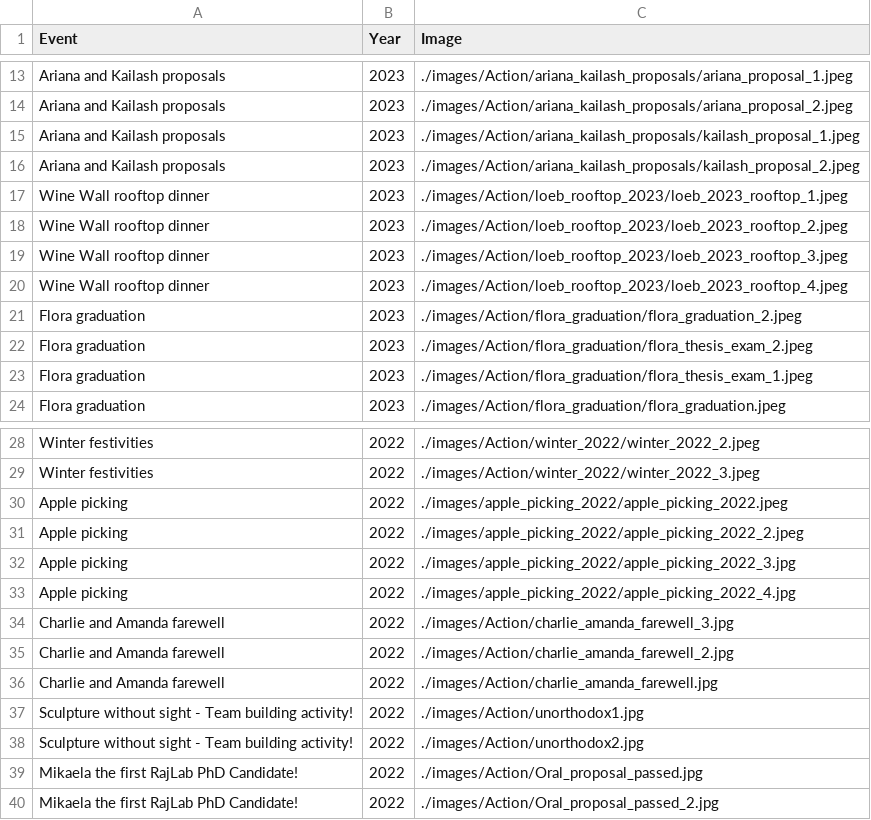
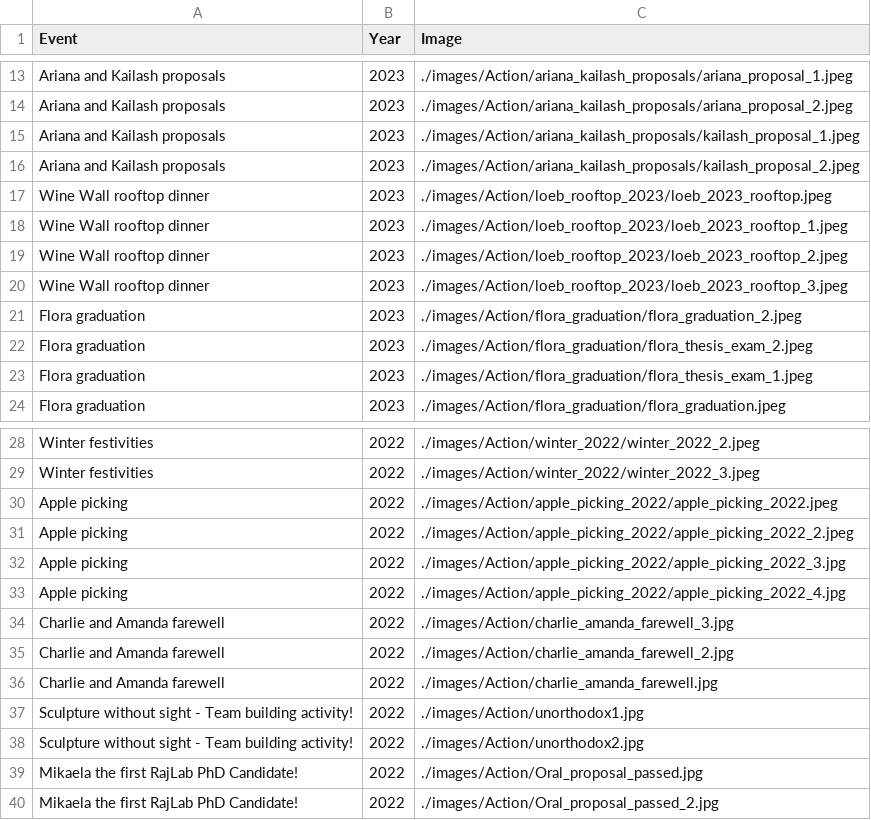
Before and after one commit to RajLabMSSM/RajLab_website, a CSV file: documents/Lab_Activities.csv, drawn as a sheet; only a part is shown, gaps mark what is left out.

Commit message:
Fixing links

```diff
--- a/documents/Lab_Activities.csv
+++ b/documents/Lab_Activities.csv
@@ -16,2 +16,3 @@ Ariana and Kailash proposals,2023,./images/Action/ariana_kailash_proposals/kaila
 Ariana and Kailash proposals,2023,./images/Action/ariana_kailash_proposals/kailash_proposal_2.jpeg
+Wine Wall rooftop dinner,2023,./images/Action/loeb_rooftop_2023/loeb_2023_rooftop.jpeg
 Wine Wall rooftop dinner,2023,./images/Action/loeb_rooftop_2023/loeb_2023_rooftop_1.jpeg
@@ -19,3 +20,2 @@ Wine Wall rooftop dinner,2023,./images/Action/loeb_rooftop_2023/loeb_2023_roofto
 Wine Wall rooftop dinner,2023,./images/Action/loeb_rooftop_2023/loeb_2023_rooftop_3.jpeg
-Wine Wall rooftop dinner,2023,./images/Action/loeb_rooftop_2023/loeb_2023_rooftop_4.jpeg
 Flora graduation,2023,./images/Action/flora_graduation/flora_graduation_2.jpeg
@@ -29,6 +29,6 @@ Winter festivities,2022,./images/Action/winter_2022/winter_2022_2.jpeg
 Winter festivities,2022,./images/Action/winter_2022/winter_2022_3.jpeg
-Apple picking,2022,./images/apple_picking_2022/apple_picking_2022.jpeg
-Apple picking,2022,./images/apple_picking_2022/apple_picking_2022_2.jpeg
-Apple picking,2022,./images/apple_picking_2022/apple_picking_2022_3.jpg
-Apple picking,2022,./images/apple_picking_2022/apple_picking_2022_4.jpg
+Apple picking,2022,./images/Action/apple_picking_2022/apple_picking_2022.jpeg
+Apple picking,2022,./images/Action/apple_picking_2022/apple_picking_2022_2.jpeg
+Apple picking,2022,./images/Action/apple_picking_2022/apple_picking_2022_3.jpg
+Apple picking,2022,./images/Action/apple_picking_2022/apple_picking_2022_4.jpg
 Charlie and Amanda farewell,2022,./images/Action/charlie_amanda_farewell_3.jpg
```
